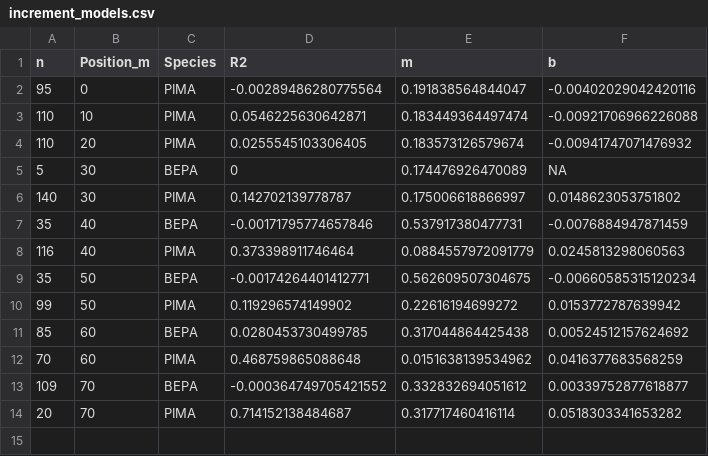
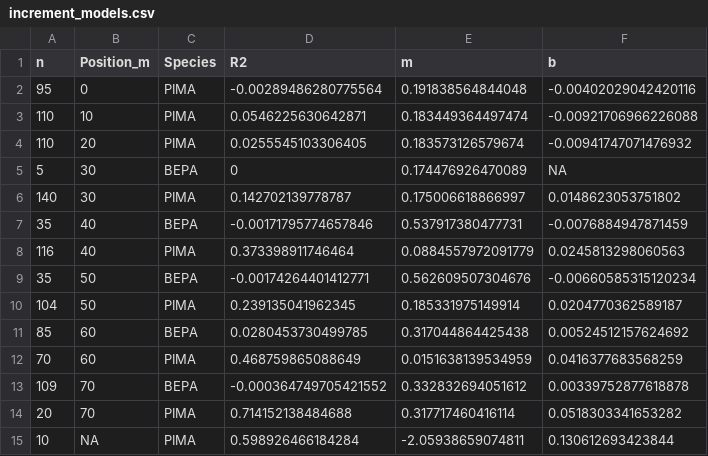
Before and after one commit to PNNL-TES/cpcrw, a CSV file: tree_cores/outputs/increment_models.csv, drawn as a sheet.

Commit message:
Misc script changes, output reorganization

```diff
--- a/tree_cores/outputs/increment_models.csv
+++ b/tree_cores/outputs/increment_models.csv
@@ -1,3 +1,3 @@
 "n","Position_m","Species","R2","m","b"
-95,0,"PIMA",-0.00289486280775564,0.191838564844047,-0.00402029042420116
+95,0,"PIMA",-0.00289486280775564,0.191838564844048,-0.00402029042420116
 110,10,"PIMA",0.0546225630642871,0.183449364497474,-0.00921706966226088
@@ -8,7 +8,8 @@
 116,40,"PIMA",0.373398911746464,0.0884557972091779,0.0245813298060563
-35,50,"BEPA",-0.00174264401412771,0.562609507304675,-0.00660585315120234
-99,50,"PIMA",0.119296574149902,0.22616194699272,0.0153772787639942
+35,50,"BEPA",-0.00174264401412771,0.562609507304676,-0.00660585315120234
+104,50,"PIMA",0.239135041962345,0.185331975149914,0.0204770362589187
 85,60,"BEPA",0.0280453730499785,0.317044864425438,0.00524512157624692
-70,60,"PIMA",0.468759865088648,0.0151638139534962,0.0416377683568259
-109,70,"BEPA",-0.000364749705421552,0.332832694051612,0.00339752877618877
-20,70,"PIMA",0.714152138484687,0.317717460416114,0.0518303341653282
+70,60,"PIMA",0.468759865088649,0.0151638139534959,0.0416377683568259
+109,70,"BEPA",-0.000364749705421552,0.332832694051612,0.00339752877618878
+20,70,"PIMA",0.714152138484688,0.317717460416114,0.0518303341653282
+10,NA,"PIMA",0.598926466184284,-2.05938659074811,0.130612693423844
```
Also changed, not shown: tree_survey/outputs/npp.csv, 38 other files.
